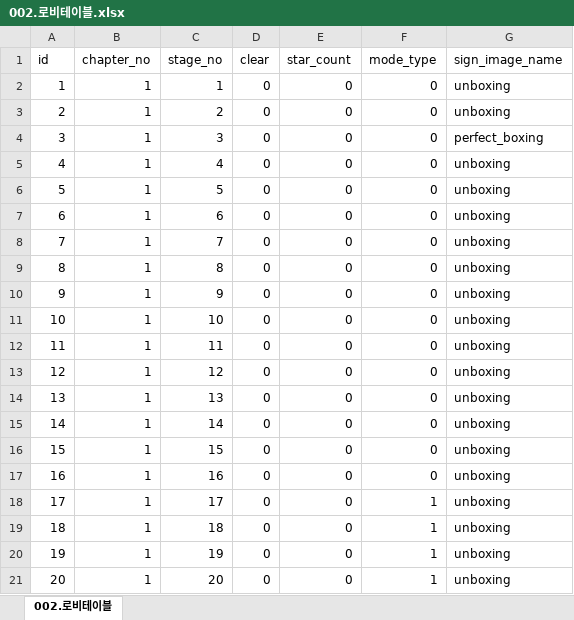
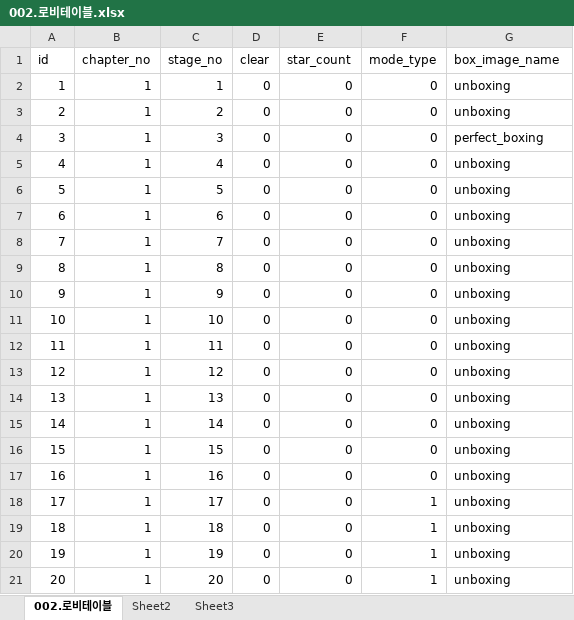
Before and after one commit to RNVD/TiniffingResource, an Excel workbook: Plan/Data_추출파일/002.로비테이블.xlsx, sheet 002.로비테이블, drawn as a sheet; values as stored, in another font and other column widths than the file's, no borders; the diff names each change by its address in the sheet, - before the commit and + after, or states it on an @@ line.

```diff
--- a/Plan/Data_추출파일/002.로비테이블.xlsx (sheet 002.로비테이블)
+++ b/Plan/Data_추출파일/002.로비테이블.xlsx (sheet 002.로비테이블)
+sheet tab: Sheet2
+sheet tab: Sheet3
-G1: sign_image_name
+G1: box_image_name
```
Also changed, not shown: Plan/A_언어관련테이블.xlsm, Plan/B_기초관리테이블.xlsm, 3 other files.
